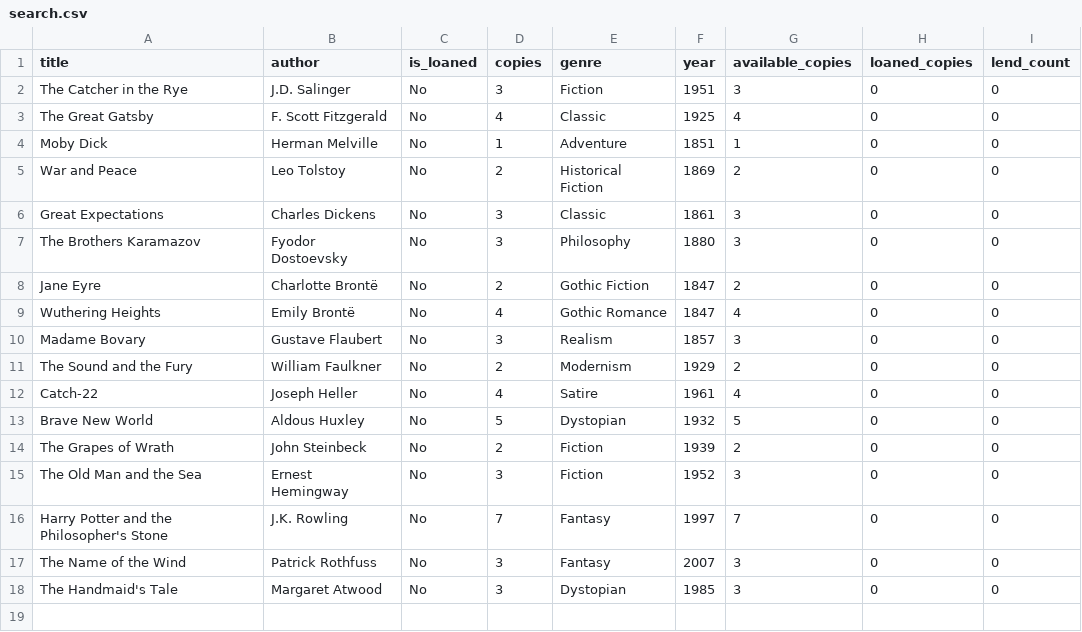
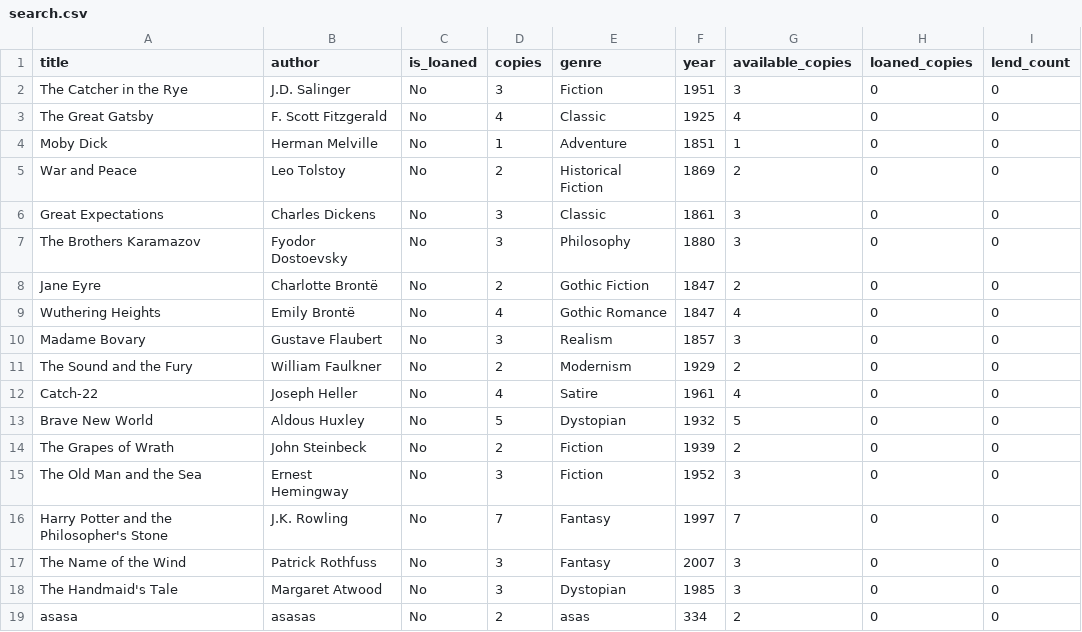
Before and after one commit to AmitNachum/OOP_A_3, a CSV file: OOP_A_3/Files/search.csv, drawn as a sheet; the diff names each change by its address in the sheet, - before the commit and + after, or states it on an @@ line.

```diff
--- a/OOP_A_3/Files/search.csv
+++ b/OOP_A_3/Files/search.csv
+row 19: asasa | asasas | No | 2 | asas | 334 | 2 | 0 | 0
```
Also changed, not shown: OOP_A_3/Files/popular_books.csv, 5 other files.
